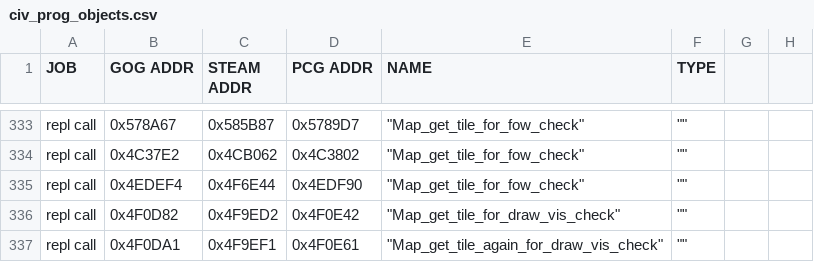
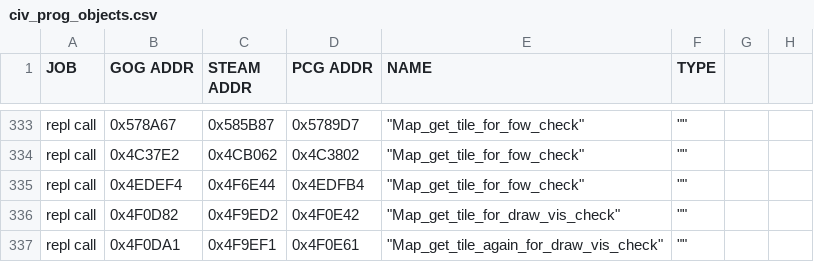
Before and after one commit to maxpetul/C3X, a CSV file: civ_prog_objects.csv, drawn as a sheet; only a part is shown, gaps mark what is left out; the diff names each change by its address in the sheet, - before the commit and + after, or states it on an @@ line.

```diff
--- a/civ_prog_objects.csv
+++ b/civ_prog_objects.csv
-D335 (PCG ADDR): 0x4EDF90
+D335 (PCG ADDR): 0x4EDFB4
```
Also changed, not shown: 1 other file.
